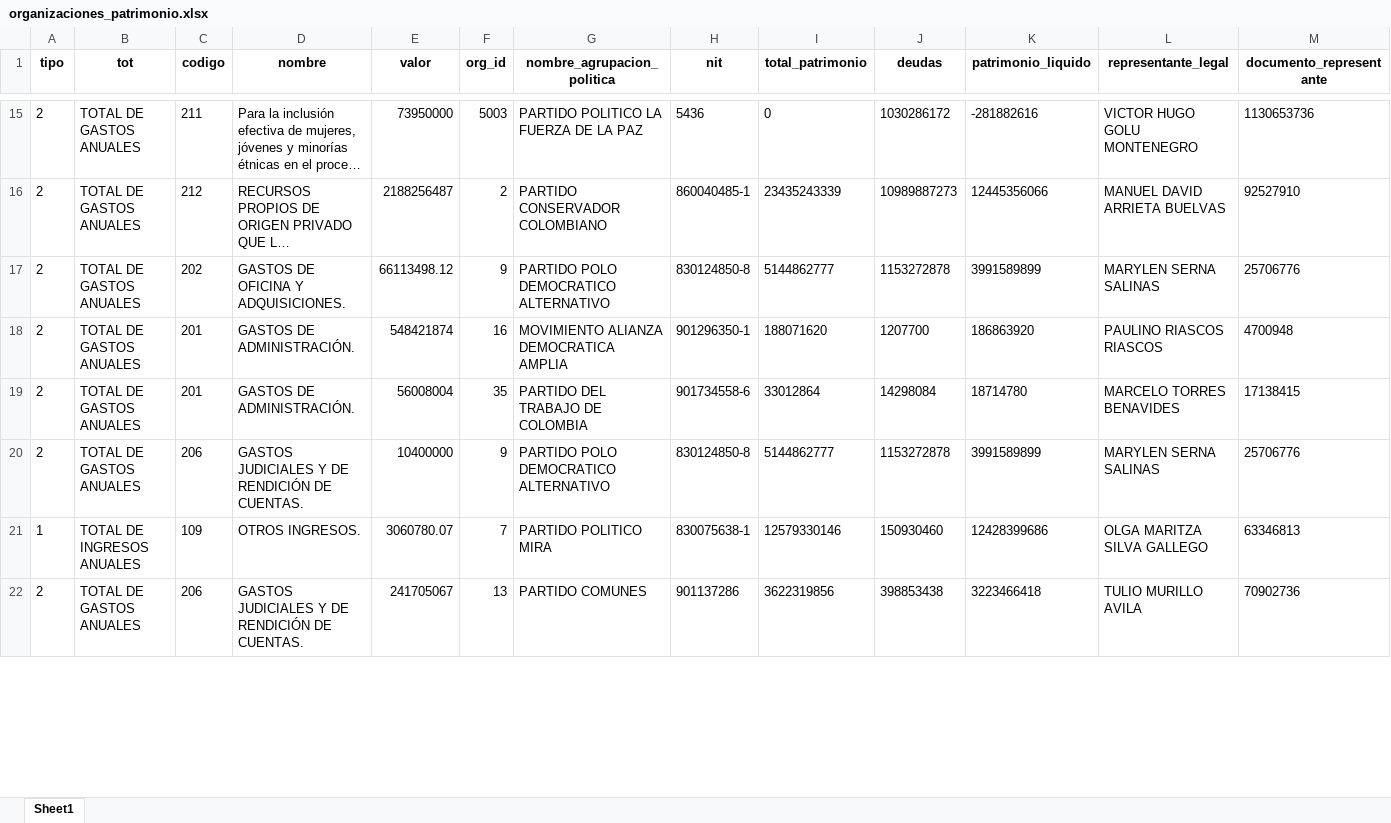
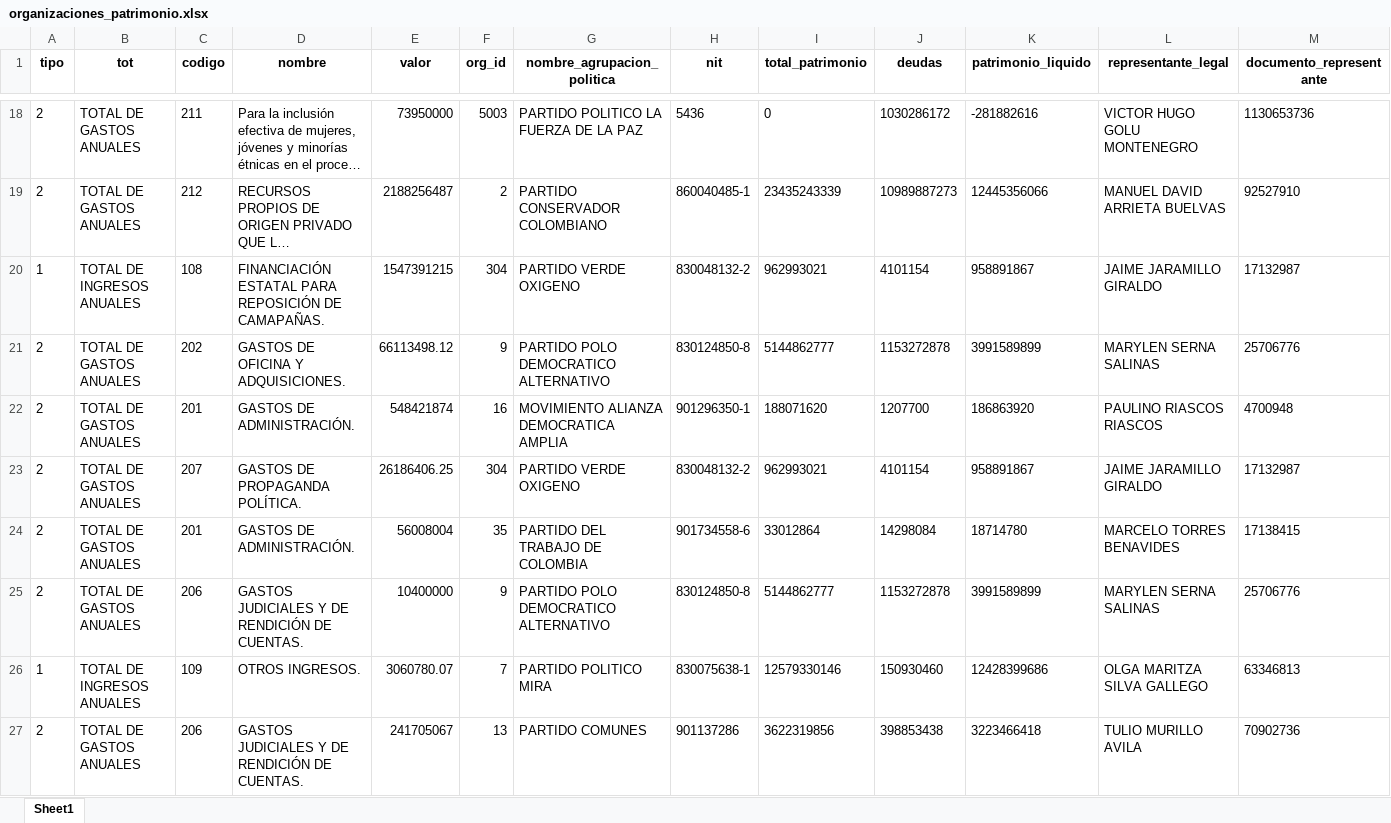
Before and after one commit to CNE-ORG/cuentasclaras, an Excel workbook: data/organizaciones_patrimonio.xlsx, sheet Sheet1, drawn as a sheet; only a part is shown, gaps mark what is left out; long unchanged cells end in …; values as stored, in another font and other column widths than the file's, no borders; the diff covers the shown part only; the diff names each change by its address in the sheet, - before the commit and + after, or states it on an @@ line.

```diff
--- a/data/organizaciones_patrimonio.xlsx (sheet Sheet1)
+++ b/data/organizaciones_patrimonio.xlsx (sheet Sheet1)
+row 20: 1 | TOTAL DE INGRESOS ANUALES | 108 | FINANCIACIÓN ESTATAL PARA REPOSICIÓN DE CAMAPAÑAS. | 1547391215 | 304 | PARTIDO VERDE OXIGENO | 830048132-2 | 962993021 | 4101154 | 958891867 | JAIME JARAMILLO GIRALDO | 17132987
+row 23: 2 | TOTAL DE GASTOS ANUALES | 207 | GASTOS DE PROPAGANDA POLÍTICA. | 26186406.25 | 304 | PARTIDO VERDE OXIGENO | 830048132-2 | 962993021 | 4101154 | 958891867 | JAIME JARAMILLO GIRALDO | 17132987
```
Also changed, not shown: 21 added rows, 22 removed rows, 5 moved rows and 3 edited cells elsewhere in this sheet, 1 other file.
